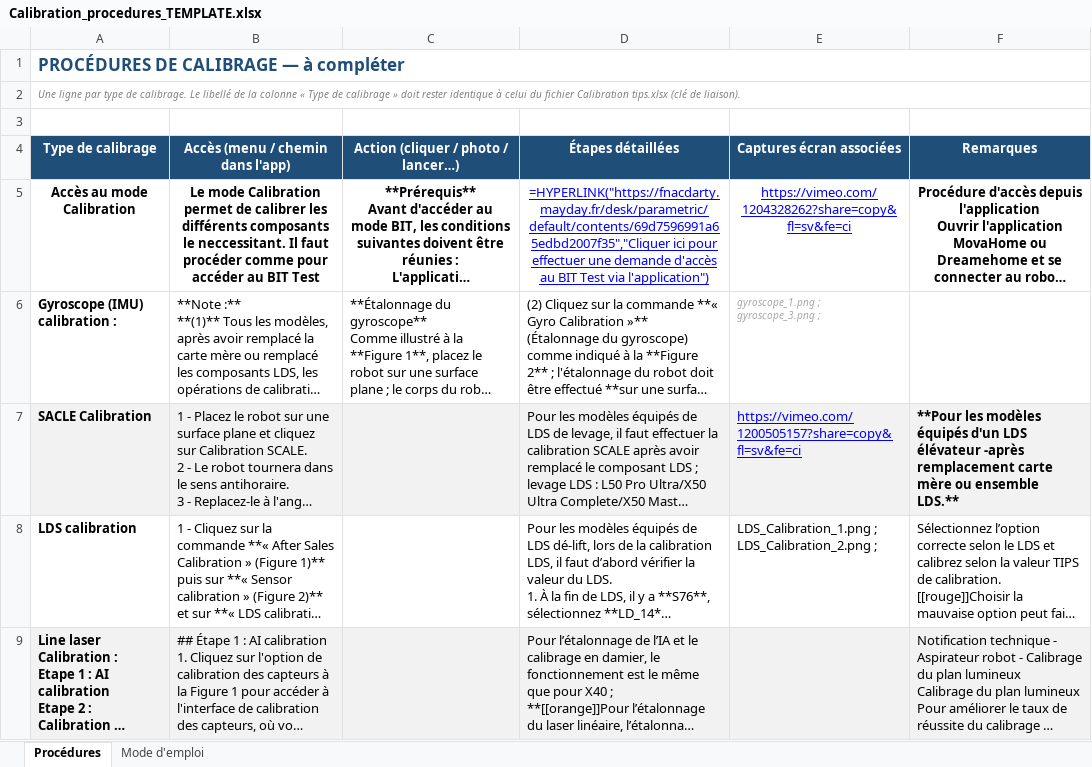
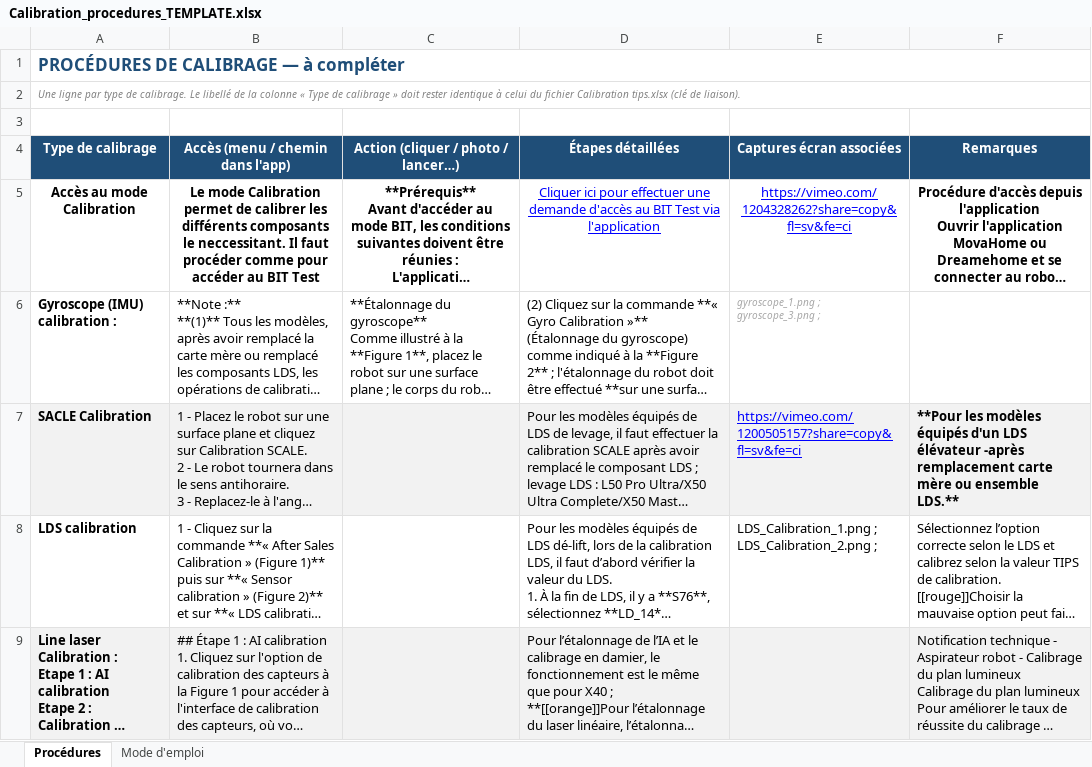
Before and after one commit to savvyfnacdarty/HUB_drive_constructeurs, an Excel workbook: dreame_sav/Doc_calibration/Calibration_procedures_TEMPLATE.xlsx, sheet Procédures, drawn as a sheet; only a part is shown; long unchanged cells end in …; values as stored, in another font and other column widths than the file's, no borders; formulas without a stored value are shown as written; the diff covers the shown part only; the diff names each change by its address in the sheet, - before the commit and + after, or states it on an @@ line.

Commit message:
Add files via upload

```diff
--- a/dreame_sav/Doc_calibration/Calibration_procedures_TEMPLATE.xlsx (sheet Procédures)
+++ b/dreame_sav/Doc_calibration/Calibration_procedures_TEMPLATE.xlsx (sheet Procédures)
-D5 (Étapes détaillées): =HYPERLINK("https://fnacdarty.mayday.fr/desk/parametric/default/contents/69d7596991a65edbd2007f35","Cliquer ici pour effectuer une demande d'accès au BIT Test via l'application")
+D5 (Étapes détaillées): Cliquer ici pour effectuer une demande d'accès au BIT Test via l'application
```
Also changed, not shown: 3 edited cells elsewhere in this sheet.
